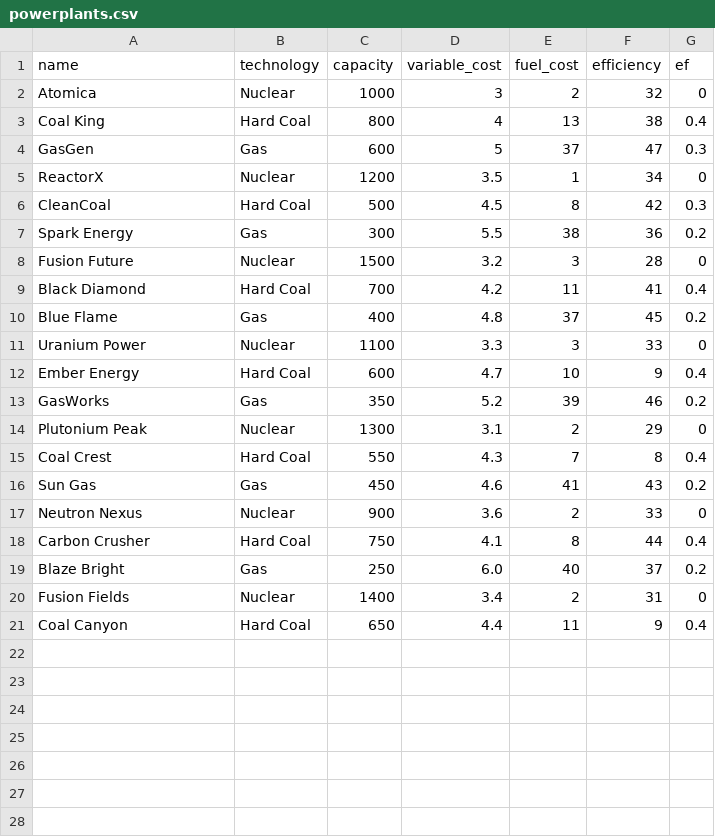
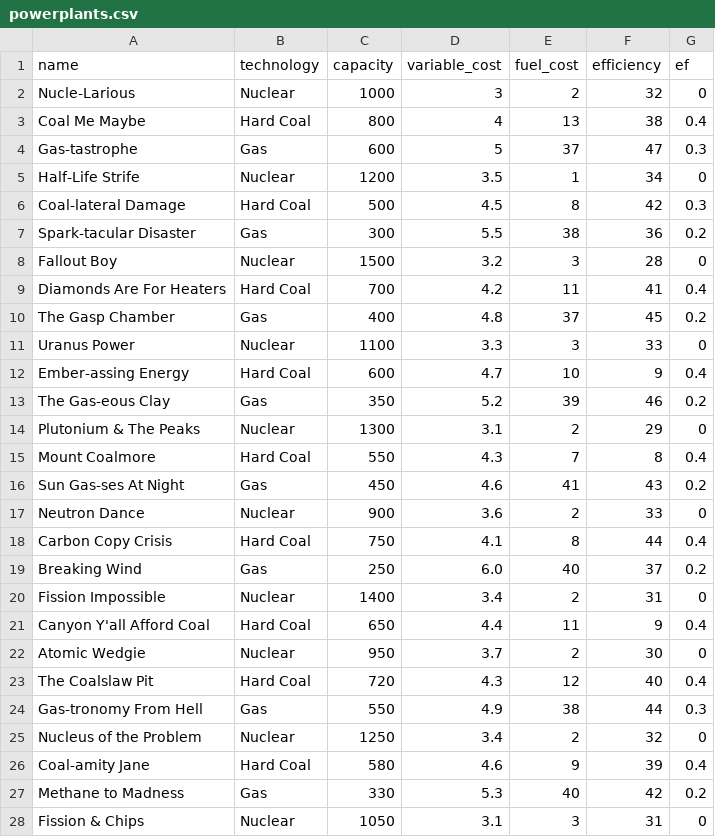
Before and after one commit to nick-harder/merit_order_game, a CSV file: powerplants.csv, drawn as a sheet; only a part is shown; the diff covers the shown part only.

```diff
--- a/powerplants.csv
+++ b/powerplants.csv
@@ -1,21 +1,28 @@
 name,technology,capacity,variable_cost,fuel_cost,efficiency,ef
-Atomica,Nuclear,1000,3,2,32,0
-Coal King,Hard Coal,800,4,13,38,0.4
-GasGen,Gas,600,5,37,47,0.3
-ReactorX,Nuclear,1200,3.5,1,34,0
-CleanCoal,Hard Coal,500,4.5,8,42,0.3
-Spark Energy,Gas,300,5.5,38,36,0.2
-Fusion Future,Nuclear,1500,3.2,3,28,0
-Black Diamond,Hard Coal,700,4.2,11,41,0.4
-Blue Flame,Gas,400,4.8,37,45,0.2
-Uranium Power,Nuclear,1100,3.3,3,33,0
-Ember Energy,Hard Coal,600,4.7,10,9,0.4
-GasWorks,Gas,350,5.2,39,46,0.2
-Plutonium Peak,Nuclear,1300,3.1,2,29,0
-Coal Crest,Hard Coal,550,4.3,7,8,0.4
-Sun Gas,Gas,450,4.6,41,43,0.2
-Neutron Nexus,Nuclear,900,3.6,2,33,0
-Carbon Crusher,Hard Coal,750,4.1,8,44,0.4
-Blaze Bright,Gas,250,6.0,40,37,0.2
-Fusion Fields,Nuclear,1400,3.4,2,31,0
-Coal Canyon,Hard Coal,650,4.4,11,9,0.4
+Nucle-Larious,Nuclear,1000,3,2,32,0
+Coal Me Maybe,Hard Coal,800,4,13,38,0.4
+Gas-tastrophe,Gas,600,5,37,47,0.3
+Half-Life Strife,Nuclear,1200,3.5,1,34,0
+Coal-lateral Damage,Hard Coal,500,4.5,8,42,0.3
+Spark-tacular Disaster,Gas,300,5.5,38,36,0.2
+Fallout Boy,Nuclear,1500,3.2,3,28,0
+Diamonds Are For Heaters,Hard Coal,700,4.2,11,41,0.4
+The Gasp Chamber,Gas,400,4.8,37,45,0.2
+Uranus Power,Nuclear,1100,3.3,3,33,0
+Ember-assing Energy,Hard Coal,600,4.7,10,9,0.4
+The Gas-eous Clay,Gas,350,5.2,39,46,0.2
+Plutonium & The Peaks,Nuclear,1300,3.1,2,29,0
+Mount Coalmore,Hard Coal,550,4.3,7,8,0.4
+Sun Gas-ses At Night,Gas,450,4.6,41,43,0.2
+Neutron Dance,Nuclear,900,3.6,2,33,0
+Carbon Copy Crisis,Hard Coal,750,4.1,8,44,0.4
+Breaking Wind,Gas,250,6.0,40,37,0.2
+Fission Impossible,Nuclear,1400,3.4,2,31,0
+Canyon Y'all Afford Coal,Hard Coal,650,4.4,11,9,0.4
+Atomic Wedgie,Nuclear,950,3.7,2,30,0
+The Coalslaw Pit,Hard Coal,720,4.3,12,40,0.4
+Gas-tronomy From Hell,Gas,550,4.9,38,44,0.3
+Nucleus of the Problem,Nuclear,1250,3.4,2,32,0
+Coal-amity Jane,Hard Coal,580,4.6,9,39,0.4
+Methane to Madness,Gas,330,5.3,40,42,0.2
+Fission & Chips,Nuclear,1050,3.1,3,31,0
```
Also changed, not shown: 3 added rows elsewhere in this file, 3 other files.
